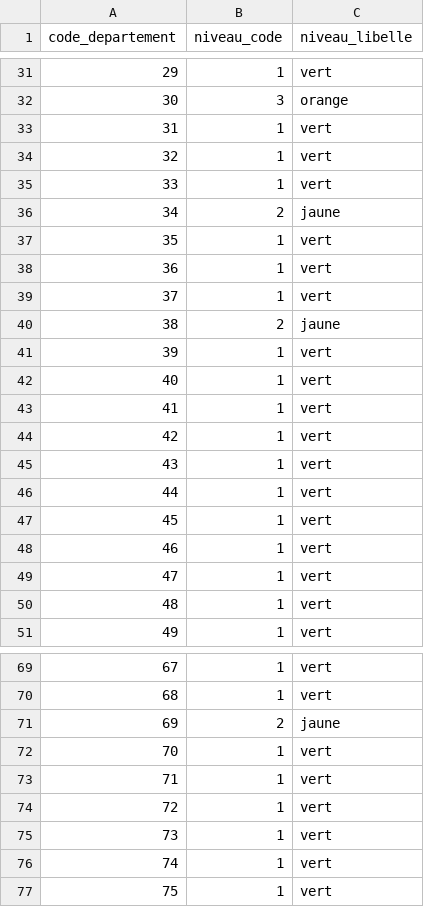
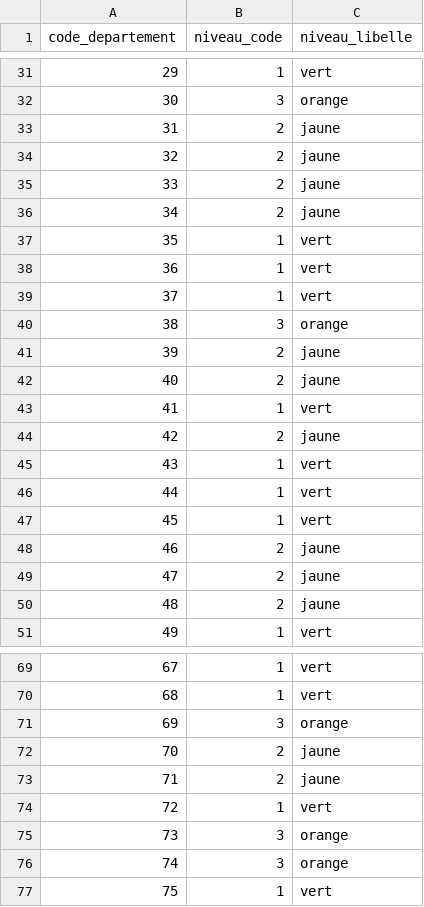
Before and after one commit to adumas1350/data_meteo, a CSV file: canicule_departements.csv, drawn as a sheet; only a part is shown, gaps mark what is left out; the diff covers the shown part only.

```diff
--- a/canicule_departements.csv
+++ b/canicule_departements.csv
@@ -32,5 +32,5 @@ code_departement,niveau_code,niveau_libelle
 30,3,orange
-31,1,vert
-32,1,vert
-33,1,vert
+31,2,jaune
+32,2,jaune
+33,2,jaune
 34,2,jaune
@@ -39,7 +39,7 @@ code_departement,niveau_code,niveau_libelle
 37,1,vert
-38,2,jaune
-39,1,vert
-40,1,vert
+38,3,orange
+39,2,jaune
+40,2,jaune
 41,1,vert
-42,1,vert
+42,2,jaune
 43,1,vert
@@ -47,5 +47,5 @@ code_departement,niveau_code,niveau_libelle
 45,1,vert
-46,1,vert
-47,1,vert
-48,1,vert
+46,2,jaune
+47,2,jaune
+48,2,jaune
 49,1,vert
@@ -70,8 +70,8 @@ code_departement,niveau_code,niveau_libelle
 68,1,vert
-69,2,jaune
-70,1,vert
-71,1,vert
+69,3,orange
+70,2,jaune
+71,2,jaune
 72,1,vert
-73,1,vert
-74,1,vert
+73,3,orange
+74,3,orange
 75,1,vert
```
Also changed, not shown: 28 edited cells elsewhere in this file, foret_departements.csv.
